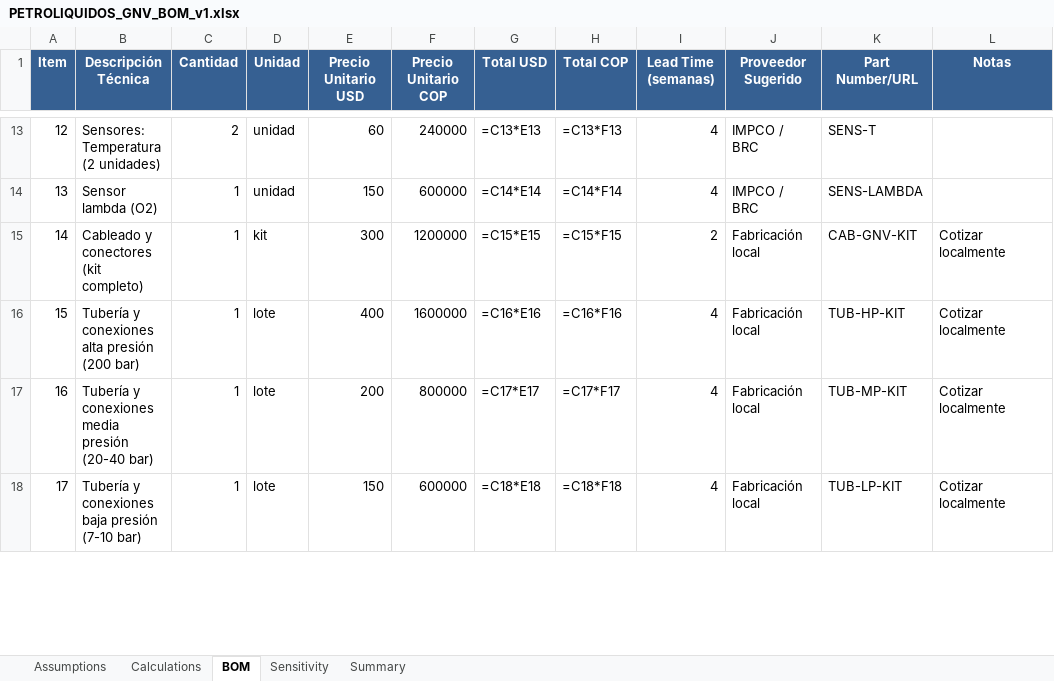
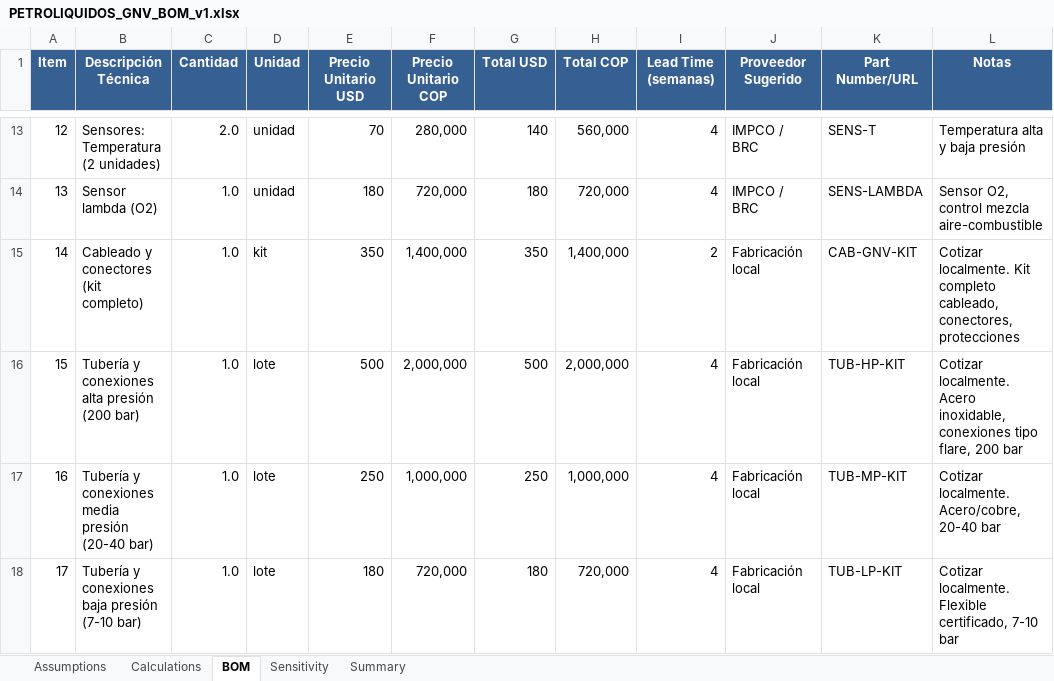
Before and after one commit to joamercu/DISE-O-IMPLEMENTACION-GNV, an Excel workbook: outputs/PETROLIQUIDOS_GNV_BOM_v1.xlsx, sheet BOM, drawn as a sheet; only a part is shown, gaps mark what is left out; values as stored, in another font and other column widths than the file's, no borders; formulas without a stored value are shown as written; the diff covers the shown part only; the diff names each change by its address in the sheet, - before the commit and + after, or states it on an @@ line.

```diff
--- a/outputs/PETROLIQUIDOS_GNV_BOM_v1.xlsx (sheet BOM)
+++ b/outputs/PETROLIQUIDOS_GNV_BOM_v1.xlsx (sheet BOM)
-C13 (Cantidad): 2
+C13 (Cantidad): 2.0
-E13 (Precio Unitario USD): 60
+E13 (Precio Unitario USD): 70
-F13 (Precio Unitario COP): 240000
+F13 (Precio Unitario COP): 280,000
-G13 (Total USD): =C13*E13
+G13 (Total USD): 140
-H13 (Total COP): =C13*F13
+H13 (Total COP): 560,000
-L13 (Notas): (empty)
+L13 (Notas): Temperatura alta y baja presión
-C14:C18 (Cantidad): 1
+C14:C18 (Cantidad): 1.0
-E14 (Precio Unitario USD): 150
+E14 (Precio Unitario USD): 180
-F14 (Precio Unitario COP): 600000
+F14 (Precio Unitario COP): 720,000
-G14 (Total USD): =C14*E14
+G14 (Total USD): 180
-H14 (Total COP): =C14*F14
+H14 (Total COP): 720,000
-L14 (Notas): (empty)
+L14 (Notas): Sensor O2, control mezcla aire-combustible
-E15 (Precio Unitario USD): 300
+E15 (Precio Unitario USD): 350
-F15 (Precio Unitario COP): 1200000
+F15 (Precio Unitario COP): 1,400,000
-G15 (Total USD): =C15*E15
+G15 (Total USD): 350
-H15 (Total COP): =C15*F15
+H15 (Total COP): 1,400,000
-L15 (Notas): Cotizar localmente
+L15 (Notas): Cotizar localmente. Kit completo cableado, conectores, protecciones
-E16 (Precio Unitario USD): 400
+E16 (Precio Unitario USD): 500
-F16 (Precio Unitario COP): 1600000
+F16 (Precio Unitario COP): 2,000,000
-G16 (Total USD): =C16*E16
+G16 (Total USD): 500
-H16 (Total COP): =C16*F16
+H16 (Total COP): 2,000,000
-L16 (Notas): Cotizar localmente
+L16 (Notas): Cotizar localmente. Acero inoxidable, conexiones tipo flare, 200 bar
-E17 (Precio Unitario USD): 200
+E17 (Precio Unitario USD): 250
-F17 (Precio Unitario COP): 800000
+F17 (Precio Unitario COP): 1,000,000
-G17 (Total USD): =C17*E17
+G17 (Total USD): 250
-H17 (Total COP): =C17*F17
+H17 (Total COP): 1,000,000
-L17 (Notas): Cotizar localmente
+L17 (Notas): Cotizar localmente. Acero/cobre, 20-40 bar
-E18 (Precio Unitario USD): 150
+E18 (Precio Unitario USD): 180
-F18 (Precio Unitario COP): 600000
+F18 (Precio Unitario COP): 720,000
-G18 (Total USD): =C18*E18
+G18 (Total USD): 180
-H18 (Total COP): =C18*F18
+H18 (Total COP): 720,000
-L18 (Notas): Cotizar localmente
+L18 (Notas): Cotizar localmente. Flexible certificado, 7-10 bar
```
Also changed, not shown: 111 edited cells and cell formats elsewhere in this sheet, sheet Sensitivity, sheet Calculations, sheet Summary, sheet Assumptions, 27 other files.
